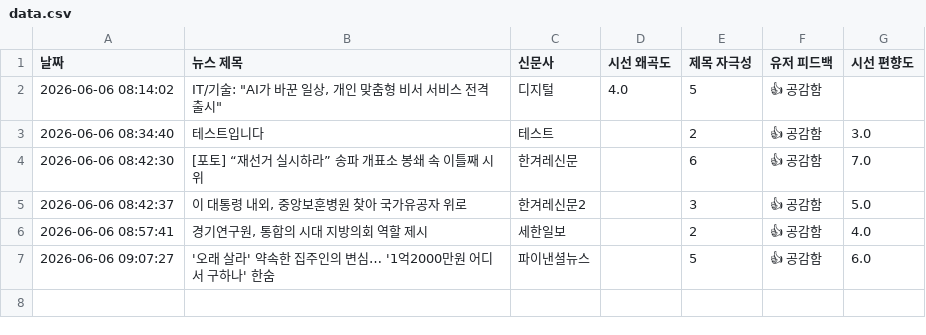
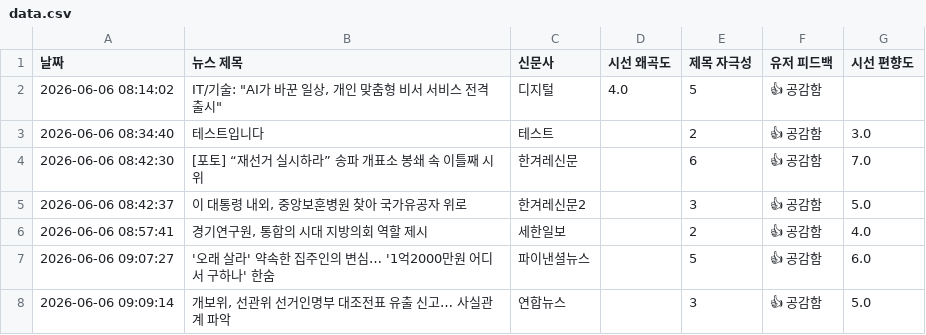
Before and after one commit to arlen-up/NewsEthicsAnalyzer, a CSV file: data.csv, drawn as a sheet.

Commit message:
🔥 시스템 실시간 뉴스 데이터 누적 피드백 기록

```diff
--- a/data.csv
+++ b/data.csv
@@ -7 +7,2 @@
 2026-06-06 09:07:27,'오래 살라' 약속한 집주인의 변심… '1억2000만원 어디서 구하나' 한숨,파이낸셜뉴스,,5,👍 공감함,6.0
+2026-06-06 09:09:14,"개보위, 선관위 선거인명부 대조전표 유출 신고… 사실관계 파악",연합뉴스,,3,👍 공감함,5.0
```
